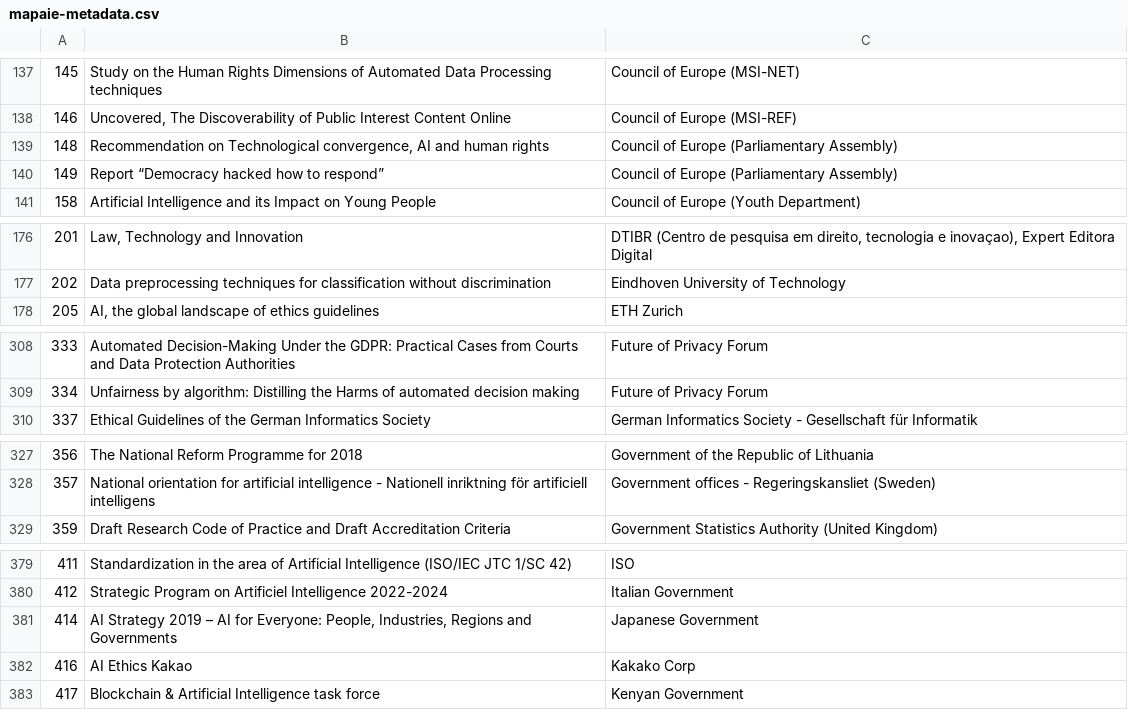
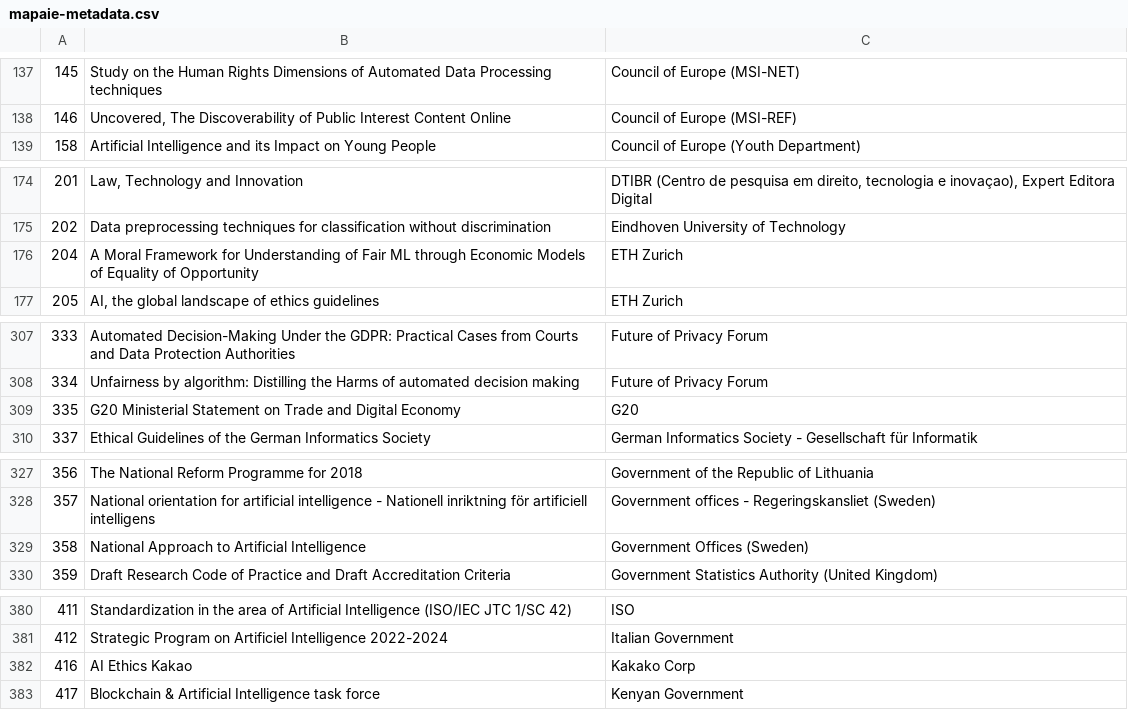
Before and after one commit to mbathe/tp_nlp, a CSV file: src/code/CreateCorpus/docfile/mapaie-metadata.csv, drawn as a sheet; only a part is shown, gaps mark what is left out; removed rows and columns are numbered as before the commit, all else as after; the diff covers the shown part only; the diff names each change by its address in the sheet, - before the commit and + after, or states it on an @@ line.

```diff
--- a/src/code/CreateCorpus/docfile/mapaie-metadata.csv
+++ b/src/code/CreateCorpus/docfile/mapaie-metadata.csv
-row 139: 148 | Recommendation on Technological convergence, AI and human rights | Council of Europe (Parliamentary Assembly)
-row 140: 149 | Report “Democracy hacked how to respond” | Council of Europe (Parliamentary Assembly)
+row 176: 204 | A Moral Framework for Understanding of Fair ML through Economic Models of Equality of Opportunity | ETH Zurich
+row 309: 335 | G20 Ministerial Statement on Trade and Digital Economy | G20
+row 329: 358 | National Approach to Artificial Intelligence | Government Offices (Sweden)
-row 381: 414 | AI Strategy 2019 – AI for Everyone: People, Industries, Regions and Governments | Japanese Government
```
Also changed, not shown: 2 added rows and 1 removed row elsewhere in this file, 12 other files.
